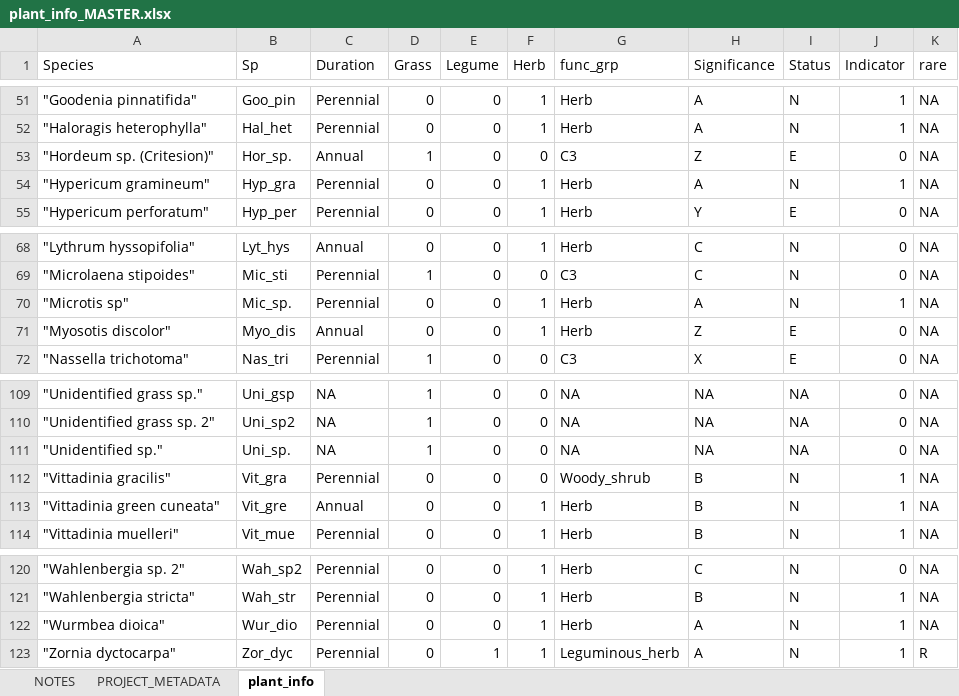
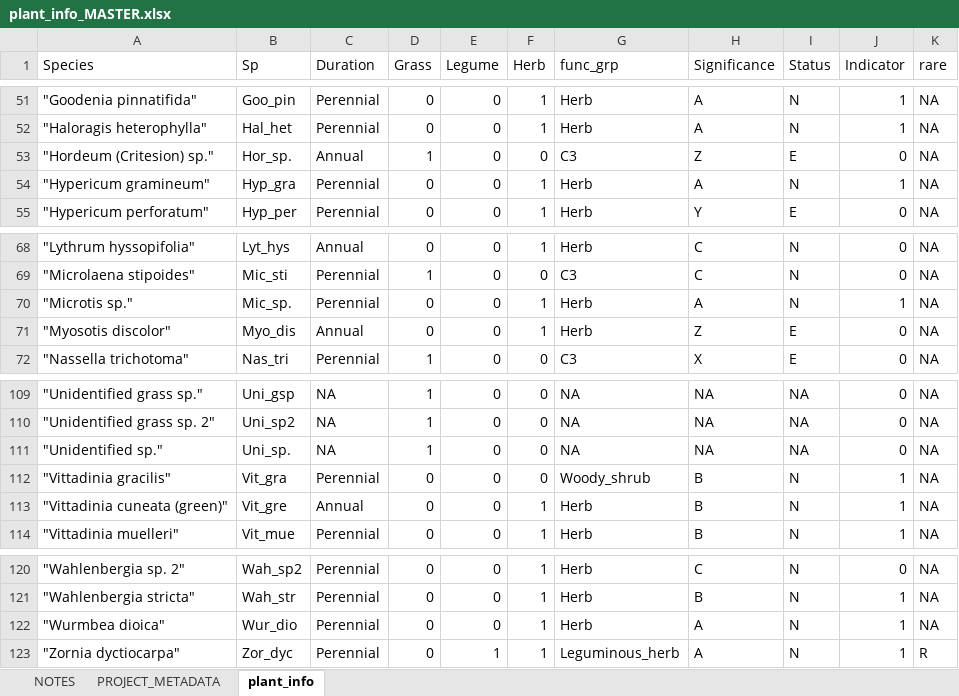
Before and after one commit to annabellisa/STJW_analysis, an Excel workbook: 00_Data/Master_files/plant_info_MASTER.xlsx, sheet plant_info, drawn as a sheet; only a part is shown, gaps mark what is left out; values as stored, in another font and other column widths than the file's, no borders; the diff covers the shown part only; the diff names each change by its address in the sheet, - before the commit and + after, or states it on an @@ line.

```diff
--- a/00_Data/Master_files/plant_info_MASTER.xlsx (sheet plant_info)
+++ b/00_Data/Master_files/plant_info_MASTER.xlsx (sheet plant_info)
-A53 (Species): "Hordeum sp. (Critesion)"
+A53 (Species): "Hordeum (Critesion) sp."
-A70 (Species): "Microtis sp"
+A70 (Species): "Microtis sp."
-A113 (Species): "Vittadinia green cuneata"
+A113 (Species): "Vittadinia cuneata (green)"
-A123 (Species): "Zornia dyctocarpa"
+A123 (Species): "Zornia dyctiocarpa"
```
Also changed, not shown: 14 edited cells elsewhere in this sheet, 00_Data/Master_files/COMP1_data_MASTER.xlsx, 6 other files.
